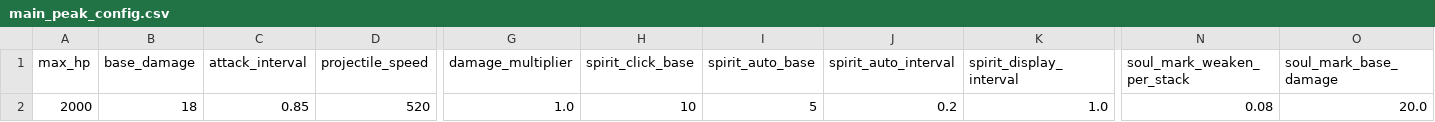
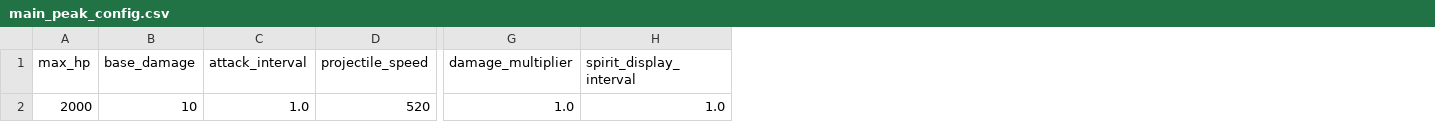
Before and after one commit to g676967453-blip/creation-forge, a CSV file: projects/GAME-002/开仙门/data/main_peak_config.csv, drawn as a sheet; only a part is shown, gaps mark what is left out; the diff names each change by its address in the sheet, - before the commit and + after, or states it on an @@ line.

```diff
--- a/projects/GAME-002/开仙门/data/main_peak_config.csv
+++ b/projects/GAME-002/开仙门/data/main_peak_config.csv
-column H (spirit_click_base), row 2: 10
-column I (spirit_auto_base), row 2: 5
-column J (spirit_auto_interval), row 2: 0.2
-column N (soul_mark_weaken_per_stack), row 2: 0.08
-column O (soul_mark_base_damage), row 2: 20.0
-B2 (base_damage): 18
+B2 (base_damage): 10
-C2 (attack_interval): 0.85
+C2 (attack_interval): 1.0
```
Also changed, not shown: projects/GAME-002/开仙门/data/blessing_config.csv, projects/GAME-002/开仙门/data/enemy_config.csv, 19 other files.
